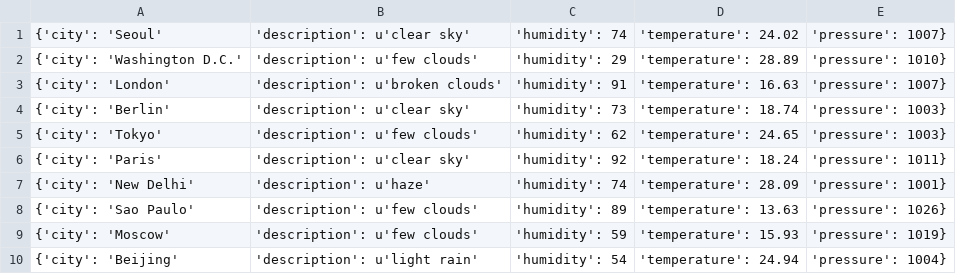
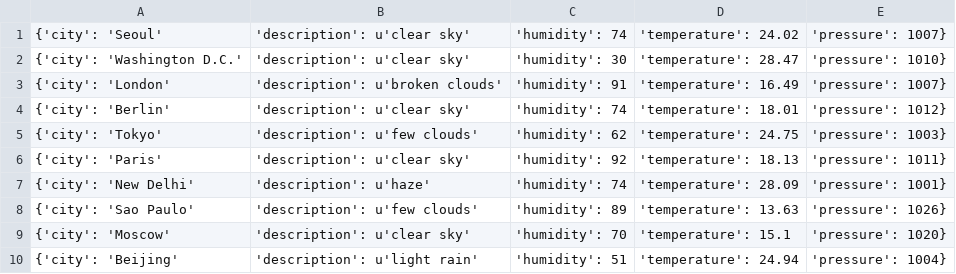
Before and after one commit to Alfie1996/Mega.github.io, a CSV file: Weather_List.csv, drawn as a sheet.

Commit message:
Auto commit at 2023-06-18 22:50:01.772110

```diff
--- a/Weather_List.csv
+++ b/Weather_List.csv
@@ -1,10 +1,10 @@
 {'city': 'Seoul', 'description': u'clear sky', 'humidity': 74, 'temperature': 24.02, 'pressure': 1007}
-{'city': 'Washington D.C.', 'description': u'few clouds', 'humidity': 29, 'temperature': 28.89, 'pressure': 1010}
-{'city': 'London', 'description': u'broken clouds', 'humidity': 91, 'temperature': 16.63, 'pressure': 1007}
-{'city': 'Berlin', 'description': u'clear sky', 'humidity': 73, 'temperature': 18.74, 'pressure': 1003}
-{'city': 'Tokyo', 'description': u'few clouds', 'humidity': 62, 'temperature': 24.65, 'pressure': 1003}
-{'city': 'Paris', 'description': u'clear sky', 'humidity': 92, 'temperature': 18.24, 'pressure': 1011}
+{'city': 'Washington D.C.', 'description': u'clear sky', 'humidity': 30, 'temperature': 28.47, 'pressure': 1010}
+{'city': 'London', 'description': u'broken clouds', 'humidity': 91, 'temperature': 16.49, 'pressure': 1007}
+{'city': 'Berlin', 'description': u'clear sky', 'humidity': 74, 'temperature': 18.01, 'pressure': 1012}
+{'city': 'Tokyo', 'description': u'few clouds', 'humidity': 62, 'temperature': 24.75, 'pressure': 1003}
+{'city': 'Paris', 'description': u'clear sky', 'humidity': 92, 'temperature': 18.13, 'pressure': 1011}
 {'city': 'New Delhi', 'description': u'haze', 'humidity': 74, 'temperature': 28.09, 'pressure': 1001}
 {'city': 'Sao Paulo', 'description': u'few clouds', 'humidity': 89, 'temperature': 13.63, 'pressure': 1026}
-{'city': 'Moscow', 'description': u'few clouds', 'humidity': 59, 'temperature': 15.93, 'pressure': 1019}
-{'city': 'Beijing', 'description': u'light rain', 'humidity': 54, 'temperature': 24.94, 'pressure': 1004}
+{'city': 'Moscow', 'description': u'clear sky', 'humidity': 70, 'temperature': 15.1, 'pressure': 1020}
+{'city': 'Beijing', 'description': u'light rain', 'humidity': 51, 'temperature': 24.94, 'pressure': 1004}
```
